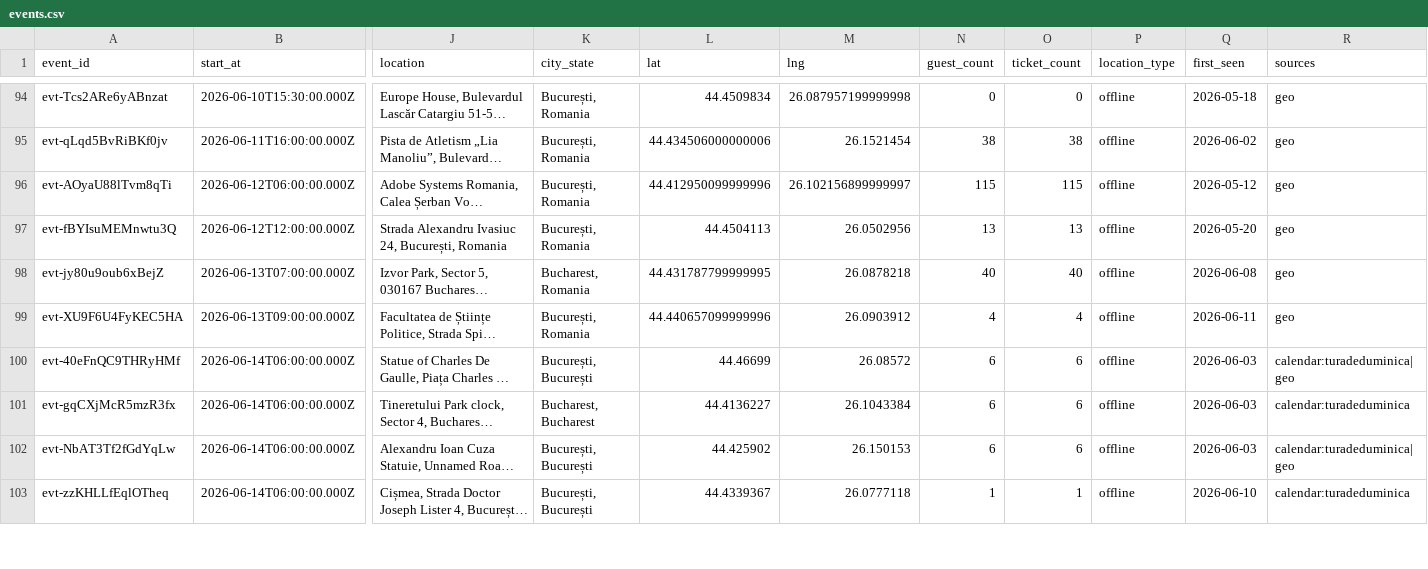
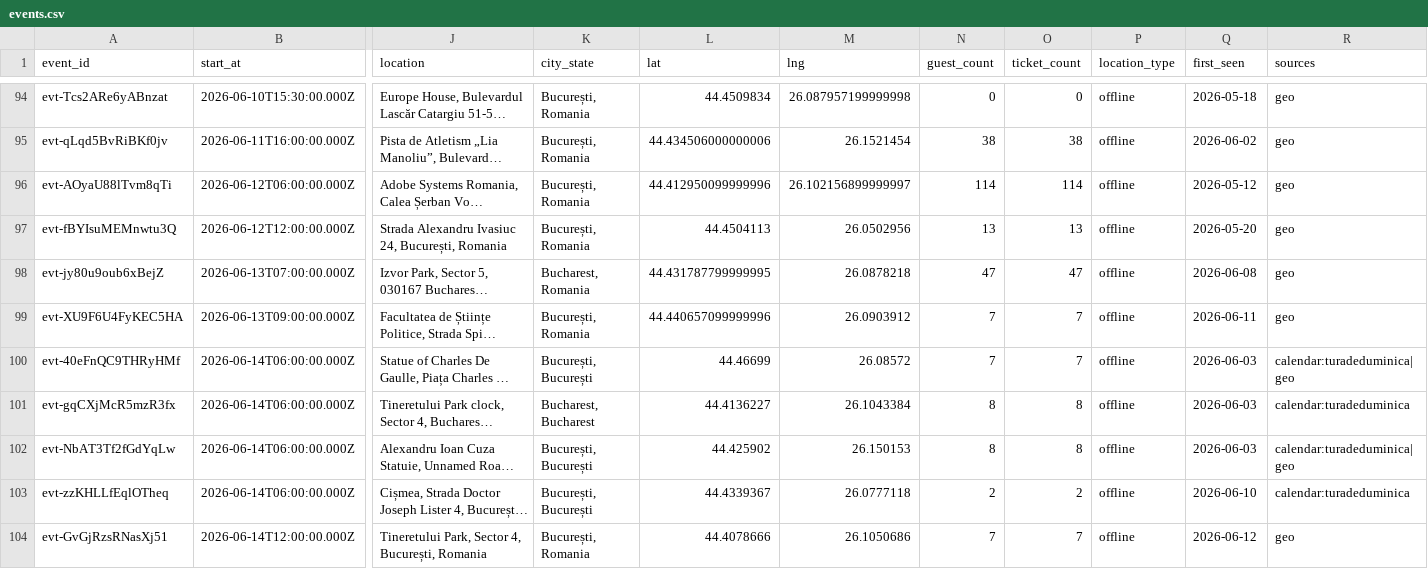
Before and after one commit to FlorinPopaCodes/bucharest-meetup-tracker, a CSV file: data/events.csv, drawn as a sheet; only a part is shown, gaps mark what is left out; long unchanged cells end in …; rows hold the shown columns only; the diff covers the shown part only; the diff names each change by its address in the sheet, - before the commit and + after, or states it on an @@ line.

```diff
--- a/data/events.csv
+++ b/data/events.csv
-N96 (guest_count): 115
+N96 (guest_count): 114
-O96 (ticket_count): 115
+O96 (ticket_count): 114
-N98 (guest_count): 40
+N98 (guest_count): 47
-O98 (ticket_count): 40
+O98 (ticket_count): 47
-N99 (guest_count): 4
+N99 (guest_count): 7
-O99 (ticket_count): 4
+O99 (ticket_count): 7
-N100 (guest_count): 6
+N100 (guest_count): 7
-O100 (ticket_count): 6
+O100 (ticket_count): 7
-N101:N102 (guest_count): 6
+N101:N102 (guest_count): 8
-O101:O102 (ticket_count): 6
+O101:O102 (ticket_count): 8
-N103 (guest_count): 1
+N103 (guest_count): 2
-O103 (ticket_count): 1
+O103 (ticket_count): 2
+row 104: evt-GvGjRzsRNasXj51 | 2026-06-14T12:00:00.000Z | Tineretului Park, Sector 4, București, Romania | București, Romania | 44.4078666 | 26.1050686 | 7 | 7 | offline | 2026-06-12 | geo
```
Also changed, not shown: 2 added rows and 16 edited cells elsewhere in this file, 4 other files.
